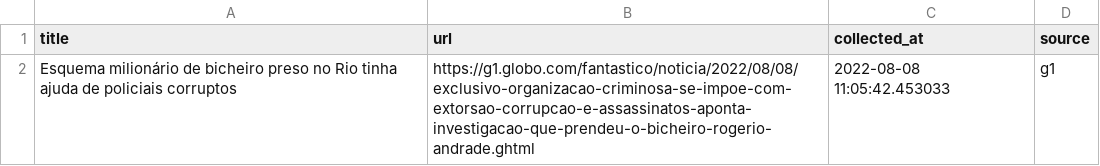
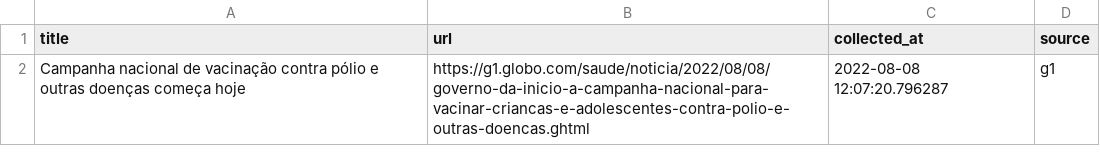
Before and after one commit to leodiegues/lidebot, a CSV file: data/latest_g1.csv, drawn as a sheet.

```diff
--- a/data/latest_g1.csv
+++ b/data/latest_g1.csv
@@ -1,2 +1,2 @@
 title,url,collected_at,source
-Esquema milionário de bicheiro preso no Rio tinha ajuda de policiais corruptos,https://g1.globo.com/fantastico/noticia/2022/08/08/exclusivo-organizacao-criminosa-se-impoe-com-extorsao-corrupcao-e-assassinatos-aponta-investigacao-que-prendeu-o-bicheiro-rogerio-andrade.ghtml,2022-08-08 11:05:42.453033,g1
+Campanha nacional de vacinação contra pólio e outras doenças começa hoje ,https://g1.globo.com/saude/noticia/2022/08/08/governo-da-inicio-a-campanha-nacional-para-vacinar-criancas-e-adolescentes-contra-polio-e-outras-doencas.ghtml,2022-08-08 12:07:20.796287,g1
```
Also changed, not shown: data/latest_estadao.csv, data/latest_folha.csv, 4 other files.
